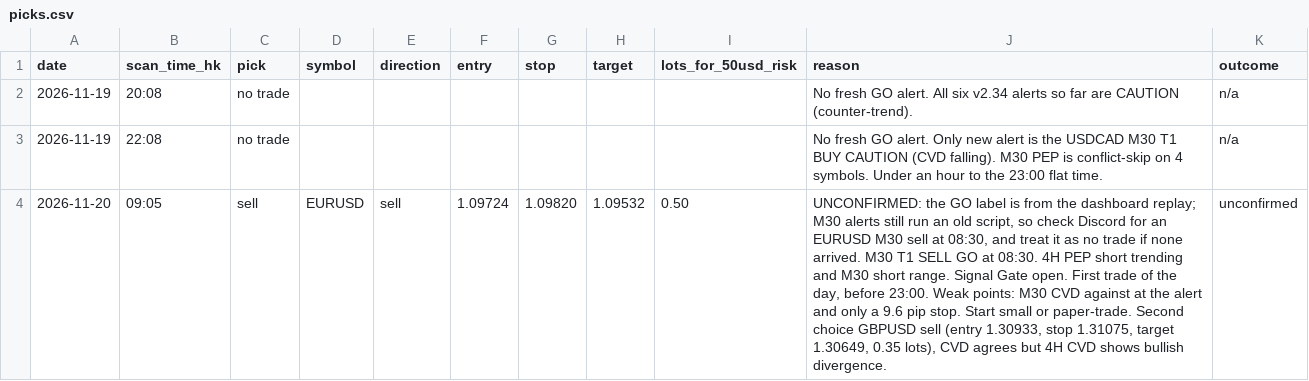
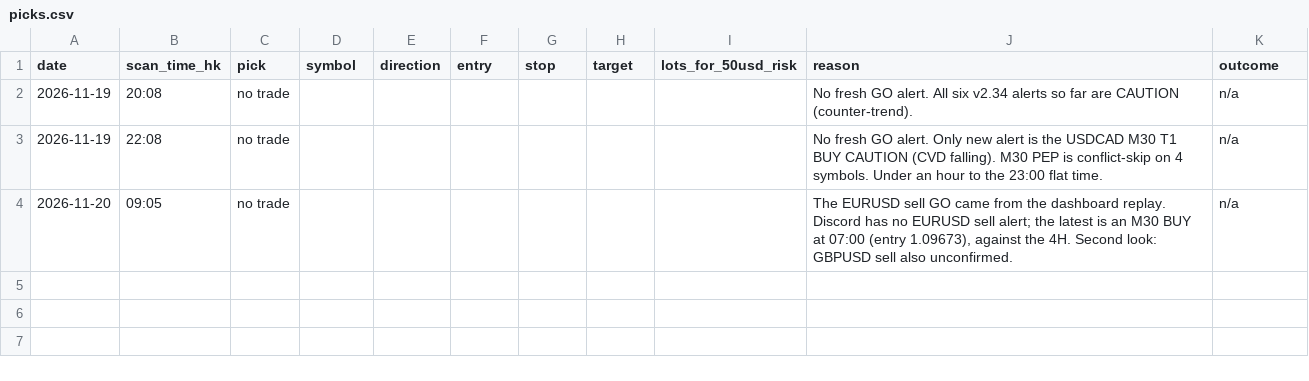
Before and after one commit to DeeNiece/vep, a CSV file: journal/data/picks.csv, drawn as a sheet; the diff names each change by its address in the sheet, - before the commit and + after, or states it on an @@ line.

```diff
--- a/journal/data/picks.csv
+++ b/journal/data/picks.csv
-C4 (pick): sell
+C4 (pick): no trade
-D4 (symbol): EURUSD
+D4 (symbol): (empty)
-E4 (direction): sell
+E4 (direction): (empty)
-F4 (entry): 1.09724
+F4 (entry): (empty)
-G4 (stop): 1.09820
+G4 (stop): (empty)
-H4 (target): 1.09532
+H4 (target): (empty)
-I4 (lots_for_50usd_risk): 0.50
+I4 (lots_for_50usd_risk): (empty)
-J4 (reason): UNCONFIRMED: the GO label is from the dashboard replay; M30 alerts still run an old script, so check Discord for an EURUSD M30 sell at 08:30, and treat it as no trade if none arrived. M30 T1 SELL GO at 08:30. 4H PEP short trending and M30 short range. Signal Gate open. First trade of the day, before 23:00. Weak points: M30 CVD against at the alert and only a 9.6 pip stop. Start small or paper-trade. Second choice GBPUSD sell (entry 1.30933, stop 1.31075, target 1.30649, 0.35 lots), CVD agrees but 4H CVD shows bullish divergence.
+J4 (reason): The EURUSD sell GO came from the dashboard replay. Discord has no EURUSD sell alert; the latest is an M30 BUY at 07:00 (entry 1.09673), against the 4H. Second look: GBPUSD sell also unconfirmed.
-K4 (outcome): unconfirmed
+K4 (outcome): n/a
```
Also changed, not shown: journal/data/bias_2026-11-20_0905.csv.
